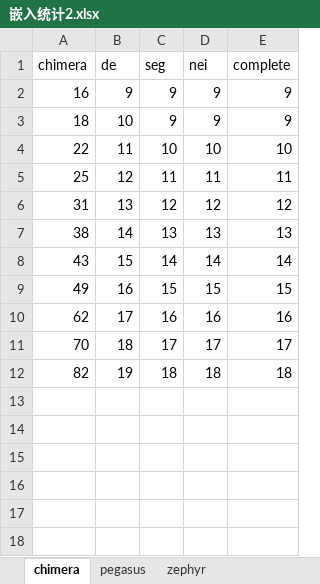
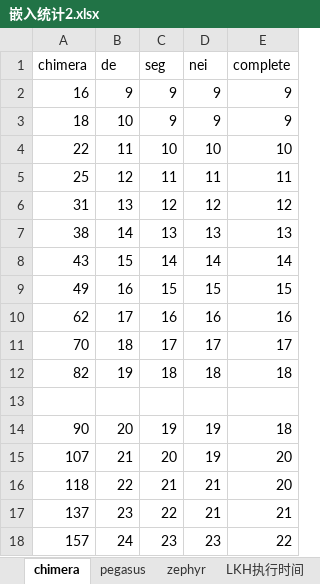
Before and after one commit to Legolas9999/TSP, an Excel workbook: 统计文档/嵌入统计2.xlsx, sheet chimera, drawn as a sheet; values as stored, in another font and other column widths than the file's, no borders; the diff names each change by its address in the sheet, - before the commit and + after, or states it on an @@ line.

```diff
--- a/统计文档/嵌入统计2.xlsx (sheet chimera)
+++ b/统计文档/嵌入统计2.xlsx (sheet chimera)
+sheet tab: LKH执行时间
+row 13: (empty)
+row 14: 90 | 20 | 19 | 19 | 18
+row 15: 107 | 21 | 20 | 19 | 20
+row 16: 118 | 22 | 21 | 21 | 20
+row 17: 137 | 23 | 22 | 21 | 21
+row 18: 157 | 24 | 23 | 23 | 22
```
Also changed, not shown: sheet pegasus, 统计文档/11.23/实验时间.xlsx, 1 other file.
